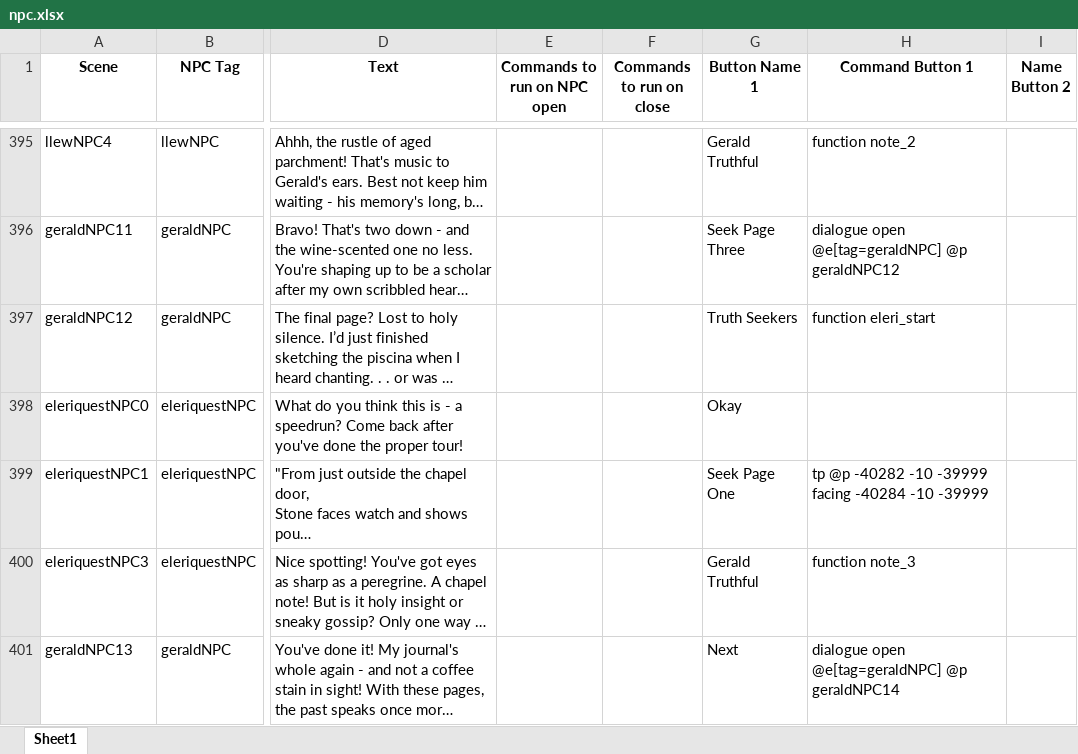
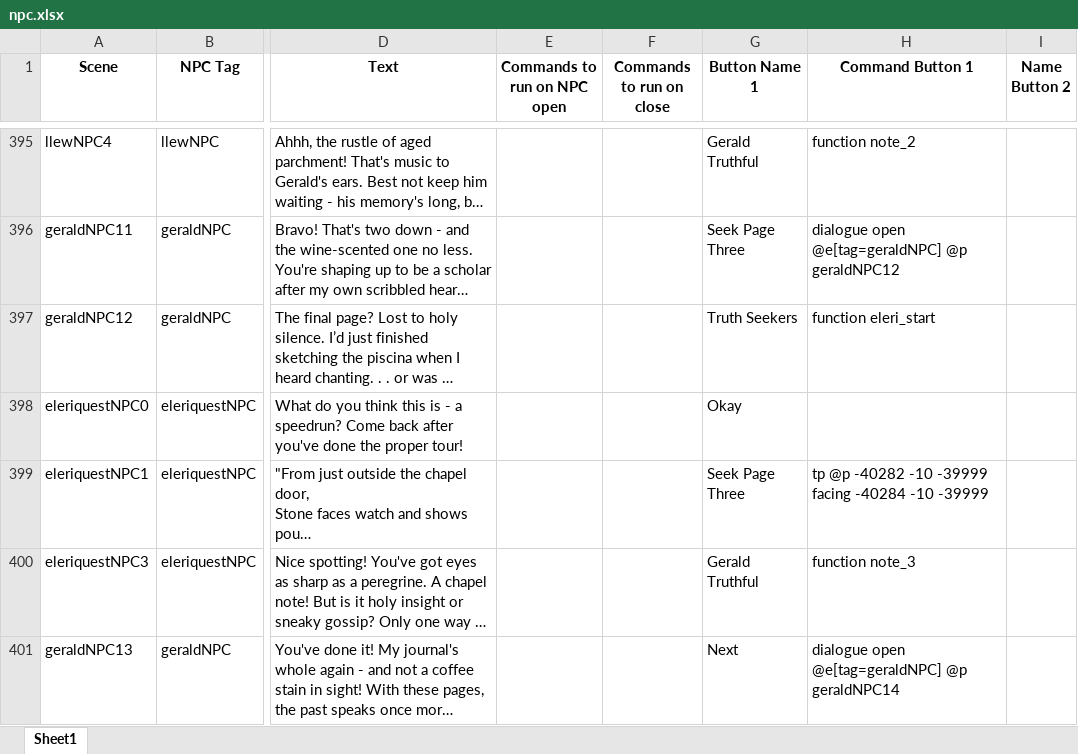
Before and after one commit to BlockBuilderJoe/Cadw-new, an Excel workbook: education/cadw_bp/dialogue/npc.xlsx, sheet Sheet1, drawn as a sheet; only a part is shown, gaps mark what is left out; long unchanged cells end in …; values as stored, in another font and other column widths than the file's, no borders; the diff names each change by its address in the sheet, - before the commit and + after, or states it on an @@ line.

Commit message:
Cadw updates
NEARLY THERE

Waiting for MEDU approval, last of Sarah's changes and last of the Welsh dialogue

```diff
--- a/education/cadw_bp/dialogue/npc.xlsx (sheet Sheet1)
+++ b/education/cadw_bp/dialogue/npc.xlsx (sheet Sheet1)
-G399 (Button Name 1): Seek Page One
+G399 (Button Name 1): Seek Page Three
```
Also changed, not shown: 36 other files.
